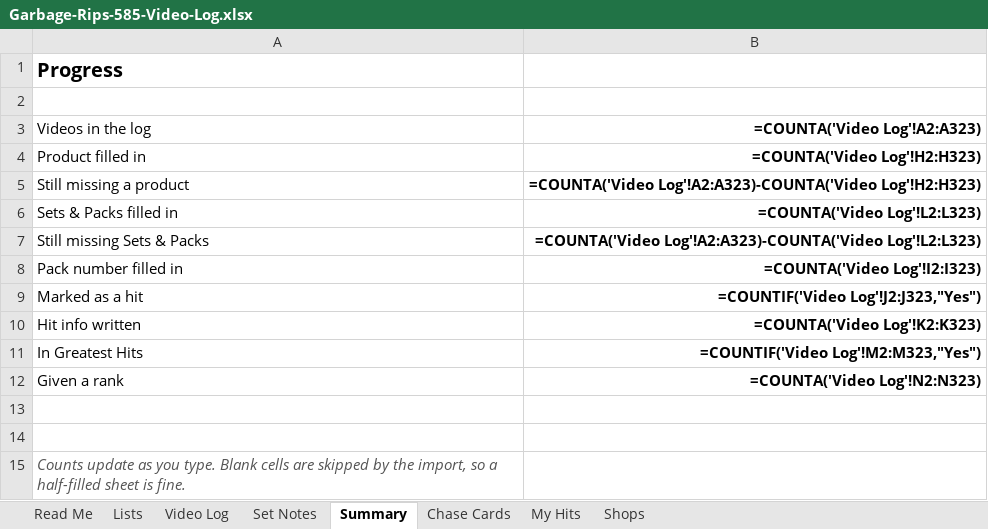
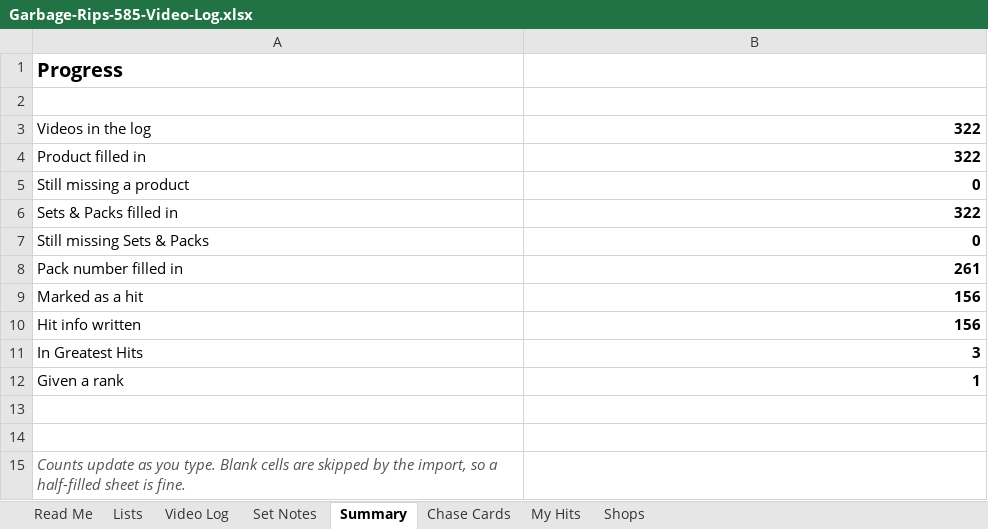
Before and after one commit to garbagerips585/garbagerips585.github.io, an Excel workbook: Garbage-Rips-585-Video-Log.xlsx, sheet Summary, drawn as a sheet; values as stored, in another font and other column widths than the file's, no borders; formulas without a stored value are shown as written; charts and pictures not drawn; the diff names each change by its address in the sheet, - before the commit and + after, or states it on an @@ line.

```diff
--- a/Garbage-Rips-585-Video-Log.xlsx (sheet Summary)
+++ b/Garbage-Rips-585-Video-Log.xlsx (sheet Summary)
-B3: =COUNTA('Video Log'!A2:A323)
+B3: 322
-B4: =COUNTA('Video Log'!H2:H323)
+B4: 322
-B5: =COUNTA('Video Log'!A2:A323)-COUNTA('Video Log'!H2:H323)
+B5: 0
-B6: =COUNTA('Video Log'!L2:L323)
+B6: 322
-B7: =COUNTA('Video Log'!A2:A323)-COUNTA('Video Log'!L2:L323)
+B7: 0
-B8: =COUNTA('Video Log'!I2:I323)
+B8: 261
-B9: =COUNTIF('Video Log'!J2:J323,"Yes")
+B9: 156
-B10: =COUNTA('Video Log'!K2:K323)
+B10: 156
-B11: =COUNTIF('Video Log'!M2:M323,"Yes")
+B11: 3
-B12: =COUNTA('Video Log'!N2:N323)
+B12: 1
```
Also changed, not shown: sheet Video Log, charts or pictures, 22 other files.
